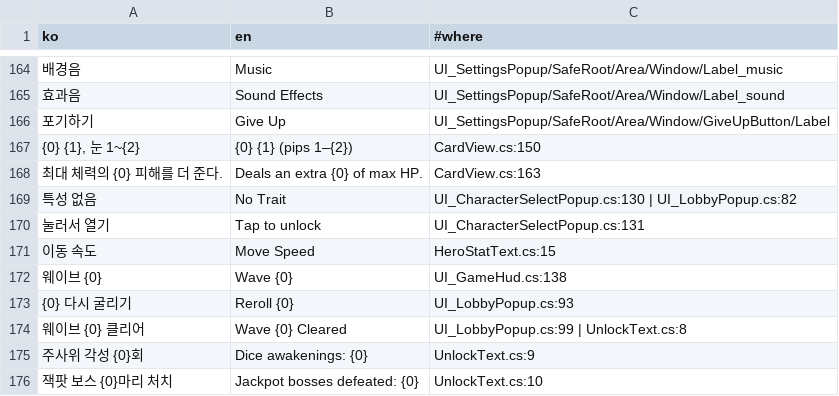
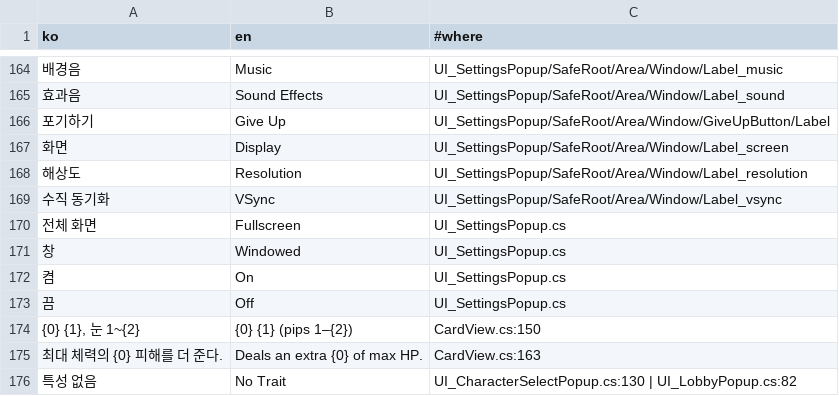
Before and after one commit to SimHyungjin/BunnyBunnyDice, a CSV file: Assets/_Project/_Shared/Localization/LocalizationTable.csv, drawn as a sheet; only a part is shown, gaps mark what is left out; the shorter side is filled out with more unchanged rows; the diff names each change by its address in the sheet, - before the commit and + after, or states it on an @@ line.

```diff
--- a/Assets/_Project/_Shared/Localization/LocalizationTable.csv
+++ b/Assets/_Project/_Shared/Localization/LocalizationTable.csv
+row 167: 화면 | Display | UI_SettingsPopup/SafeRoot/Area/Window/Label_screen
+row 168: 해상도 | Resolution | UI_SettingsPopup/SafeRoot/Area/Window/Label_resolution
+row 169: 수직 동기화 | VSync | UI_SettingsPopup/SafeRoot/Area/Window/Label_vsync
+row 170: 전체 화면 | Fullscreen | UI_SettingsPopup.cs
+row 171: 창 | Windowed | UI_SettingsPopup.cs
+row 172: 켬 | On | UI_SettingsPopup.cs
+row 173: 끔 | Off | UI_SettingsPopup.cs
```
Also changed, not shown: 2 other files.
